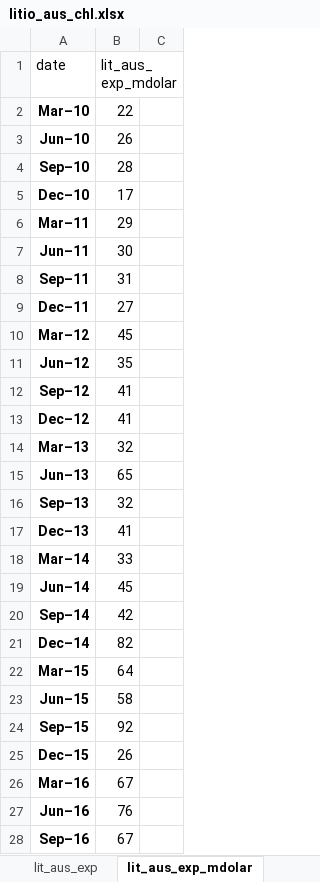
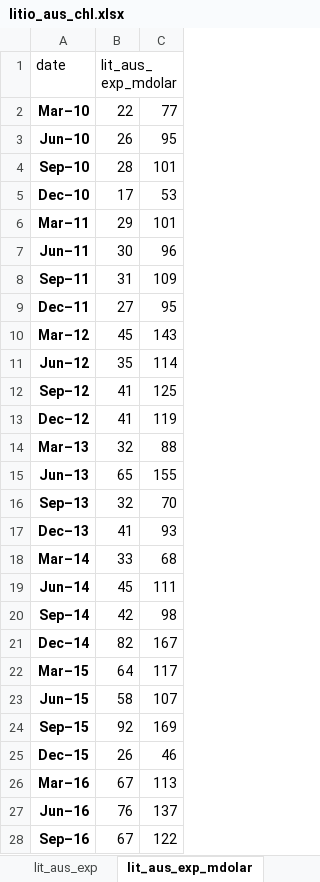
Before and after one commit to jchaconm/UNIPD_BEFD_Lithium, an Excel workbook: litio_aus_chl.xlsx, sheet lit_aus_exp_mdolar, drawn as a sheet; only a part is shown; values as stored, in another font and other column widths than the file's, no borders; the diff covers the shown part only; the diff names each change by its address in the sheet, - before the commit and + after, or states it on an @@ line.

Commit message:
Add files via upload

```diff
--- a/litio_aus_chl.xlsx (sheet lit_aus_exp_mdolar)
+++ b/litio_aus_chl.xlsx (sheet lit_aus_exp_mdolar)
-C2: (empty)
+C2: 77
-C3: (empty)
+C3: 95
-C4: (empty)
+C4: 101
-C5: (empty)
+C5: 53
-C6: (empty)
+C6: 101
-C7: (empty)
+C7: 96
-C8: (empty)
+C8: 109
-C9: (empty)
+C9: 95
-C10: (empty)
+C10: 143
-C11: (empty)
+C11: 114
-C12: (empty)
+C12: 125
-C13: (empty)
+C13: 119
-C14: (empty)
+C14: 88
-C15: (empty)
+C15: 155
-C16: (empty)
+C16: 70
-C17: (empty)
+C17: 93
-C18: (empty)
+C18: 68
-C19: (empty)
+C19: 111
-C20: (empty)
+C20: 98
-C21: (empty)
+C21: 167
-C22: (empty)
+C22: 117
-C23: (empty)
+C23: 107
-C24: (empty)
+C24: 169
-C25: (empty)
+C25: 46
-C26: (empty)
+C26: 113
-C27: (empty)
+C27: 137
-C28: (empty)
+C28: 122
```
Also changed, not shown: 1 added row and 28 edited cells elsewhere in this sheet, sheet lit_chl_exp_dolar, sheet lit_aus_exp, charts or pictures.
